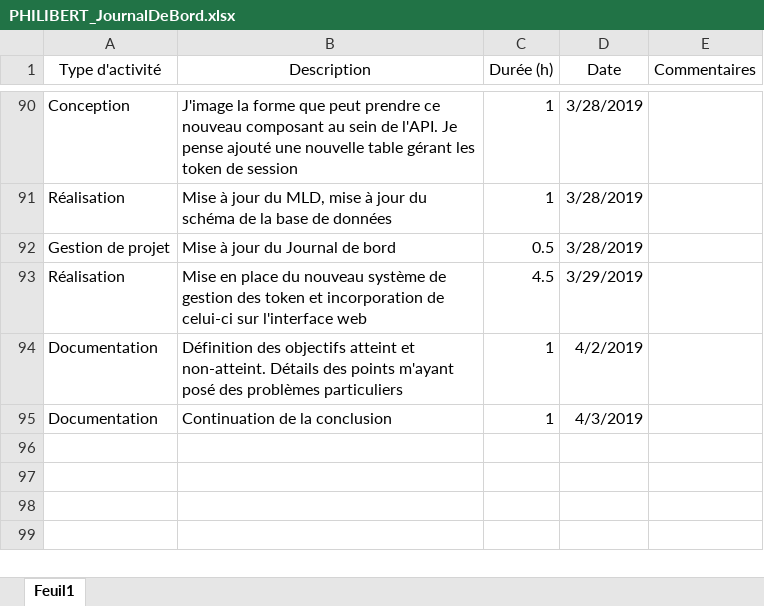
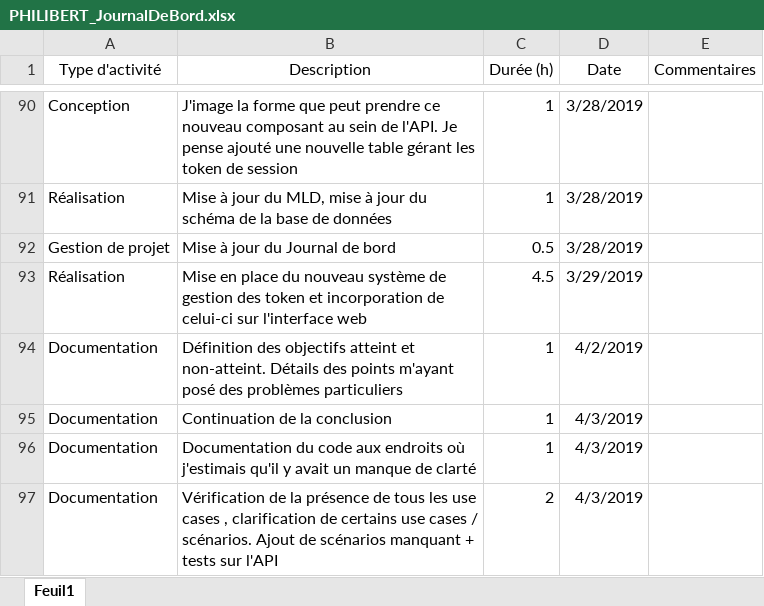
Before and after one commit to AlexandrePhilibertCPNV/PRETPI_PHILIBERT, an Excel workbook: documentation/PHILIBERT_JournalDeBord.xlsx, sheet Feuil1, drawn as a sheet; only a part is shown, gaps mark what is left out; values as stored, in another font and other column widths than the file's, no borders; the diff names each change by its address in the sheet, - before the commit and + after, or states it on an @@ line.

Commit message:
Updated documentation, fixed use cases and senarios, added missing scenarios, updated JournalDeBord, Signed MLD

```diff
--- a/documentation/PHILIBERT_JournalDeBord.xlsx (sheet Feuil1)
+++ b/documentation/PHILIBERT_JournalDeBord.xlsx (sheet Feuil1)
+row 96: Documentation | Documentation du code aux endroits où j'estimais qu'il y avait un manque de clarté | 1 | 4/3/2019
+row 97: Documentation | Vérification de la présence de tous les use cases , clarification de certains use cases / scénarios. Ajout de scénarios manquant + tests sur l'API | 2 | 4/3/2019
```
Also changed, not shown: 2 other files.
